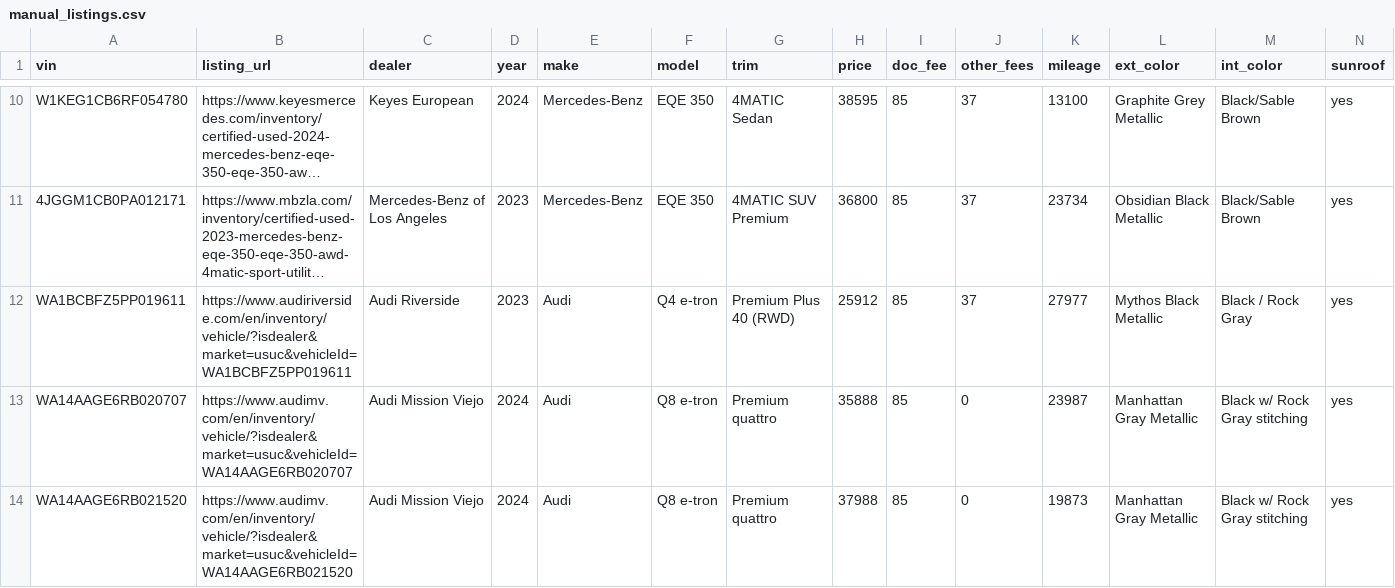
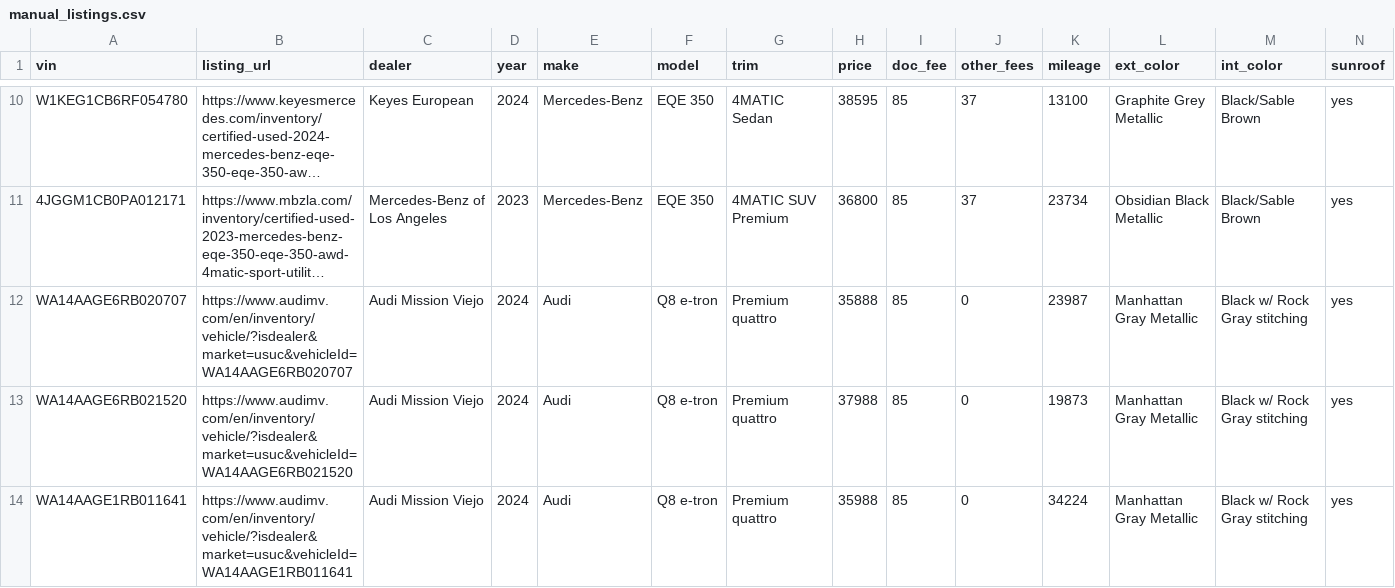
Before and after one commit to jhpdrbl/Car-finder-Ross, a CSV file: data/manual_listings.csv, drawn as a sheet; only a part is shown, gaps mark what is left out; the shorter side is filled out with more unchanged rows; long unchanged cells end in …; rows hold the shown columns only; the diff names each change by its address in the sheet, - before the commit and + after, or states it on an @@ line.

```diff
--- a/data/manual_listings.csv
+++ b/data/manual_listings.csv
-row 12: WA1BCBFZ5PP019611 | https://www.audiriverside.com/en/inventory/vehicle/?isdealer&market=usuc&vehicleId=WA1BCBFZ5PP019611 | Audi Riverside | 2023 | Audi | Q4 e-tron | Premium Plus 40 (RWD) | 25912 | 85 | 37 | 27977 | Mythos Black Metallic | Black / Rock Gray | yes
```
Also changed, not shown: data/exclusions.csv, 2 other files.
